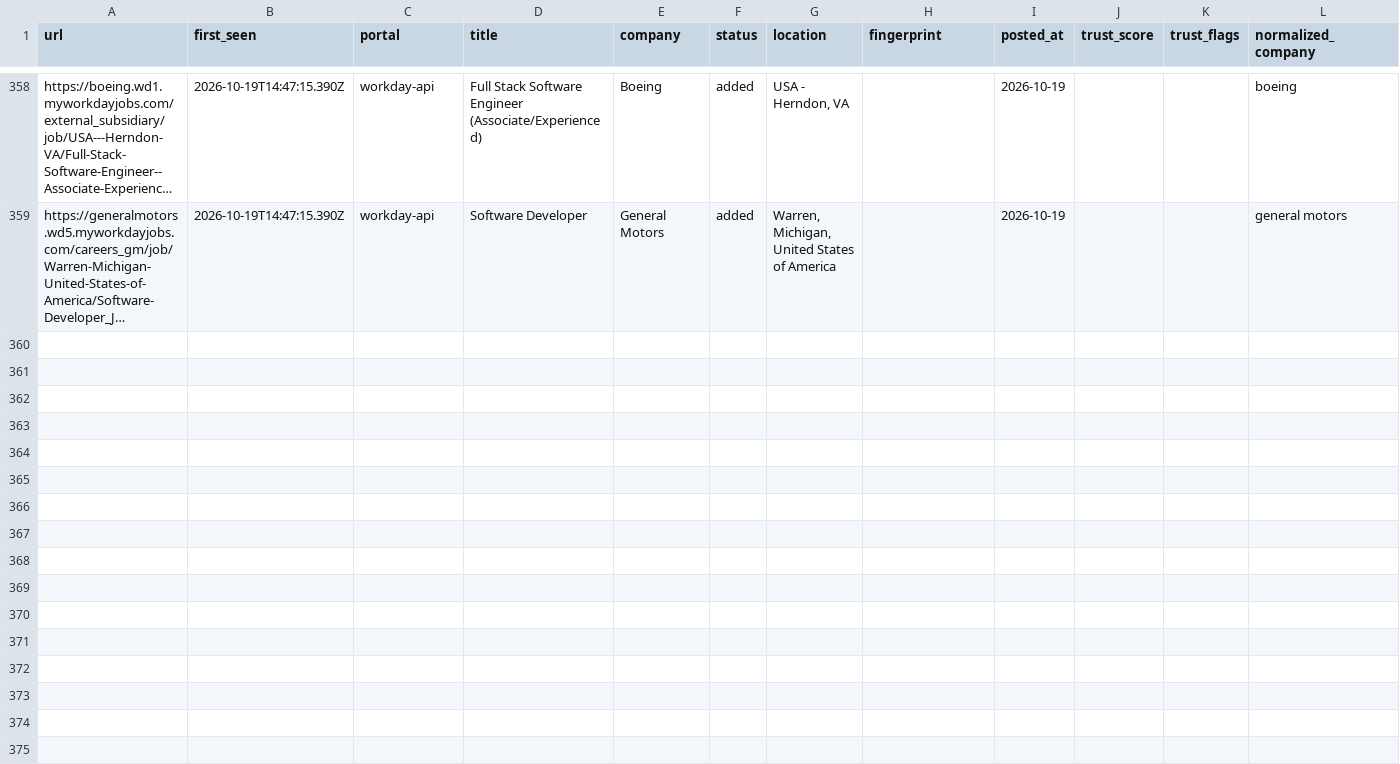
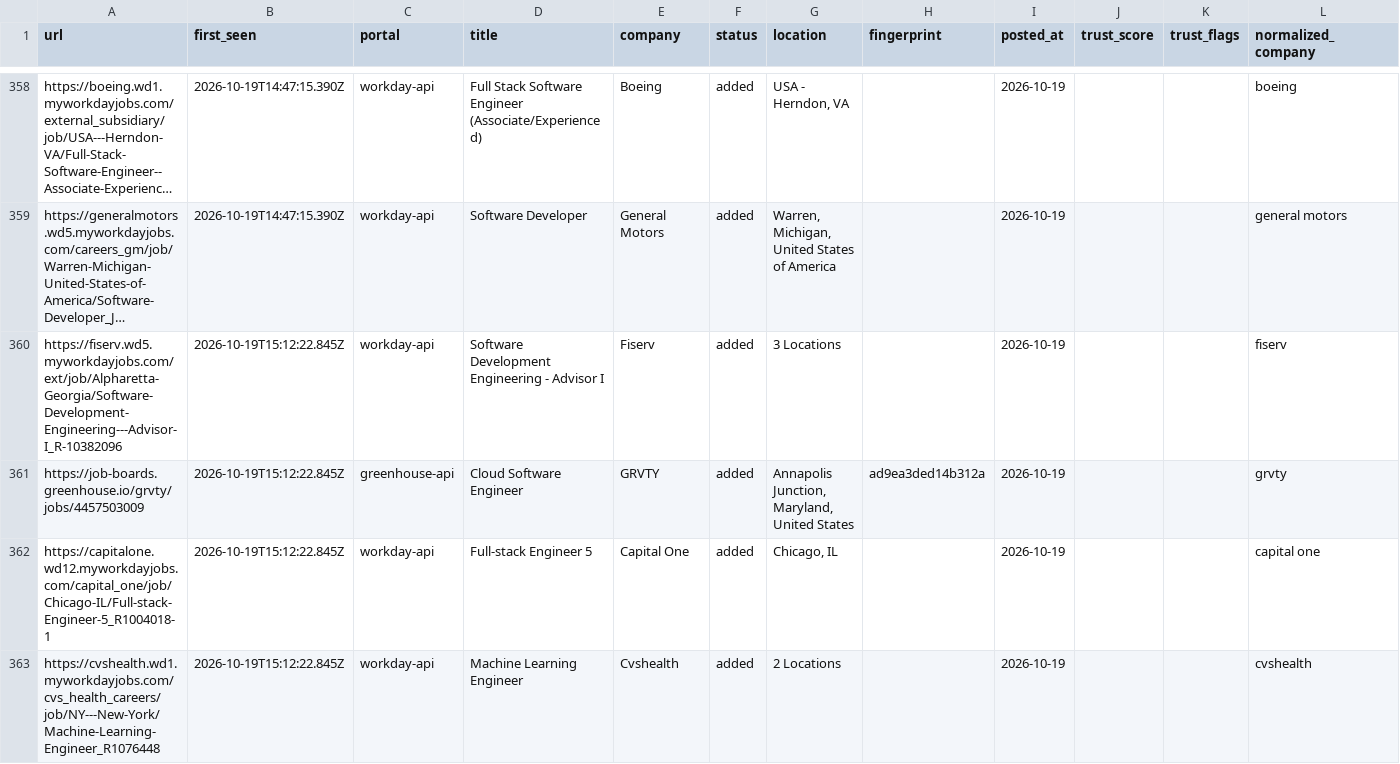
Before and after one commit to manavmalavia18/scoutgrid, a TSV file: data/scan-history-tracked.tsv, drawn as a sheet; only a part is shown, gaps mark what is left out; long unchanged cells end in …; the diff names each change by its address in the sheet, - before the commit and + after, or states it on an @@ line.

```diff
--- a/data/scan-history-tracked.tsv
+++ b/data/scan-history-tracked.tsv
+row 360: https://fiserv.wd5.myworkdayjobs.com/ext/job/Alpharetta-Georgia/Software-Development-Engineering---Advisor-I_R-10382096 | 2026-10-19T15:12:22.845Z | workday-api | Software Development Engineering - Advisor I | Fiserv | added | 3 Locations |  | 2026-10-19 |  |  | fiserv
+row 361: https://job-boards.greenhouse.io/grvty/jobs/4457503009 | 2026-10-19T15:12:22.845Z | greenhouse-api | Cloud Software Engineer | GRVTY | added | Annapolis Junction, Maryland, United States | ad9ea3ded14b312a | 2026-10-19 |  |  | grvty
+row 362: https://capitalone.wd12.myworkdayjobs.com/capital_one/job/Chicago-IL/Full-stack-Engineer-5_R1004018-1 | 2026-10-19T15:12:22.845Z | workday-api | Full-stack Engineer 5 | Capital One | added | Chicago, IL |  | 2026-10-19 |  |  | capital one
+row 363: https://cvshealth.wd1.myworkdayjobs.com/cvs_health_careers/job/NY---New-York/Machine-Learning-Engineer_R1076448 | 2026-10-19T15:12:22.845Z | workday-api | Machine Learning Engineer | Cvshealth | added | 2 Locations |  | 2026-10-19 |  |  | cvshealth
```
Also changed, not shown: data/scan-runs.tsv, 3 other files.
